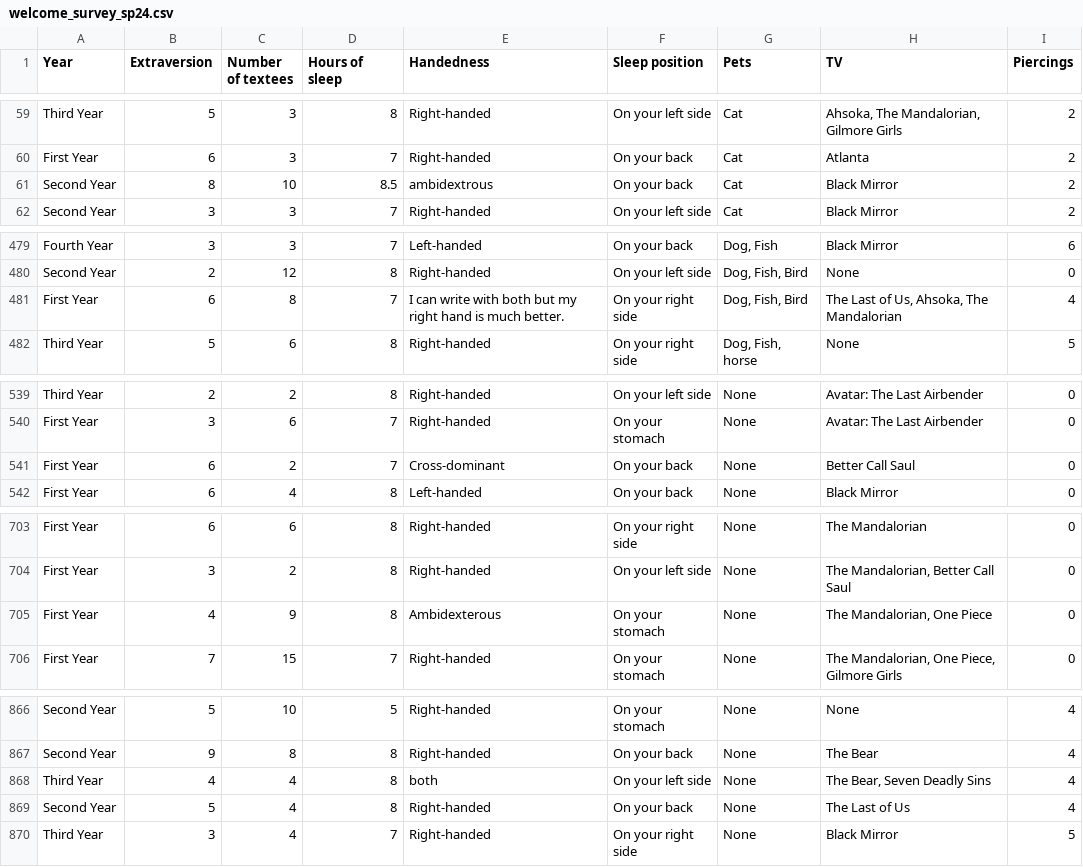
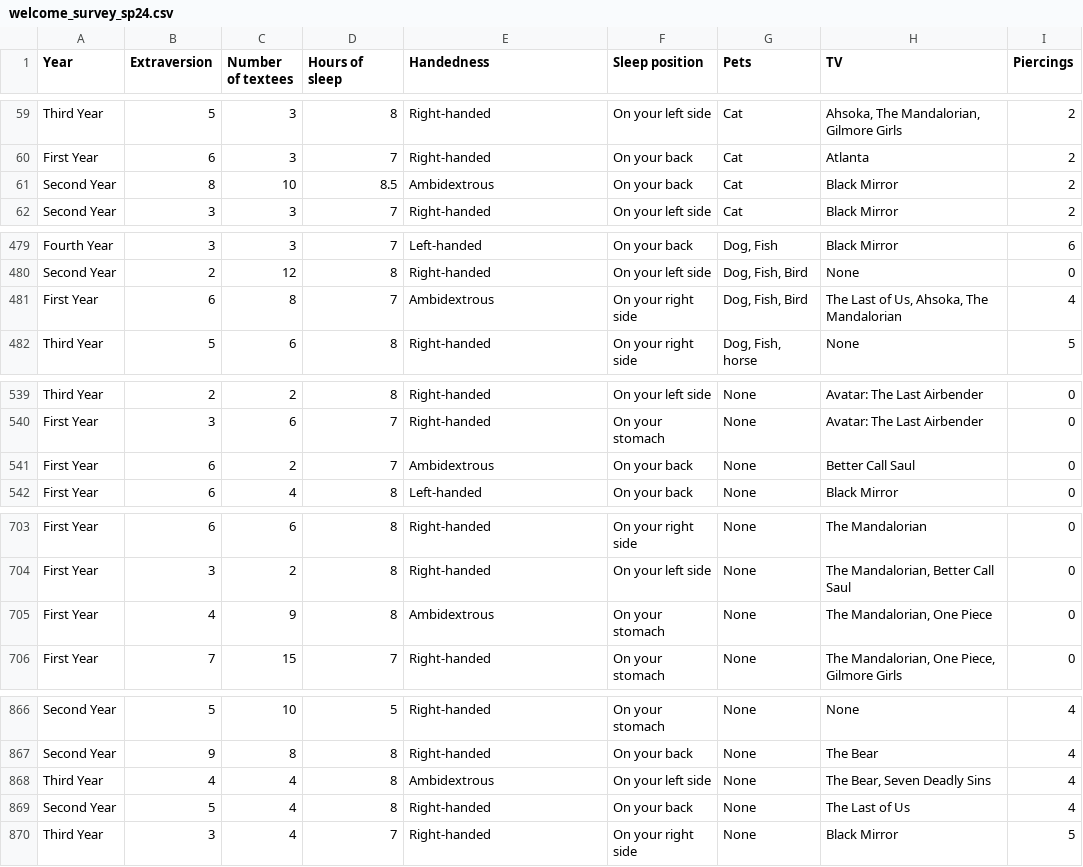
Before and after one commit to data-8/materials-sp24, a CSV file: lec/lec09/welcome_survey_sp24.csv, drawn as a sheet; only a part is shown, gaps mark what is left out; the diff covers the shown part only.

```diff
--- a/lec/lec09/welcome_survey_sp24.csv
+++ b/lec/lec09/welcome_survey_sp24.csv
@@ -60,3 +60,3 @@ Third Year,5,3,8,Right-handed,On your left side,Cat,"Ahsoka, The Mandalorian, Gi
 First Year,6,3,7,Right-handed,On your back,Cat,Atlanta,2
-Second Year,8,10,8.5,ambidextrous,On your back,Cat,Black Mirror,2
+Second Year,8,10,8.5,Ambidextrous,On your back,Cat,Black Mirror,2
 Second Year,3,3,7,Right-handed,On your left side,Cat,Black Mirror,2
@@ -480,3 +480,3 @@ Fourth Year,3,3,7,Left-handed,On your back,"Dog, Fish",Black Mirror,6
 Second Year,2,12,8,Right-handed,On your left side,"Dog, Fish, Bird",None,0
-First Year,6,8,7,I can write with both but my right hand is much better.,On your right side,"Dog, Fish, Bird","The Last of Us, Ahsoka, The Mandalorian",4
+First Year,6,8,7,Ambidextrous,On your right side,"Dog, Fish, Bird","The Last of Us, Ahsoka, The Mandalorian",4
 Third Year,5,6,8,Right-handed,On your right side,"Dog, Fish, horse",None,5
@@ -540,3 +540,3 @@ Third Year,2,2,8,Right-handed,On your left side,None,Avatar: The Last Airbender,
 First Year,3,6,7,Right-handed,On your stomach,None,Avatar: The Last Airbender,0
-First Year,6,2,7,Cross-dominant,On your back,None,Better Call Saul,0
+First Year,6,2,7,Ambidextrous,On your back,None,Better Call Saul,0
 First Year,6,4,8,Left-handed,On your back,None,Black Mirror,0
@@ -704,3 +704,3 @@ First Year,6,6,8,Right-handed,On your right side,None,The Mandalorian,0
 First Year,3,2,8,Right-handed,On your left side,None,"The Mandalorian, Better Call Saul",0
-First Year,4,9,8,Ambidexterous,On your stomach,None,"The Mandalorian, One Piece",0
+First Year,4,9,8,Ambidextrous,On your stomach,None,"The Mandalorian, One Piece",0
 First Year,7,15,7,Right-handed,On your stomach,None,"The Mandalorian, One Piece, Gilmore Girls",0
@@ -867,3 +867,3 @@ Second Year,5,10,5,Right-handed,On your stomach,None,None,4
 Second Year,9,8,8,Right-handed,On your back,None,The Bear,4
-Third Year,4,4,8,both,On your left side,None,"The Bear, Seven Deadly Sins",4
+Third Year,4,4,8,Ambidextrous,On your left side,None,"The Bear, Seven Deadly Sins",4
 Second Year,5,4,8,Right-handed,On your back,None,The Last of Us,4
```
Also changed, not shown: 1 edited cell elsewhere in this file, 1 other file.
